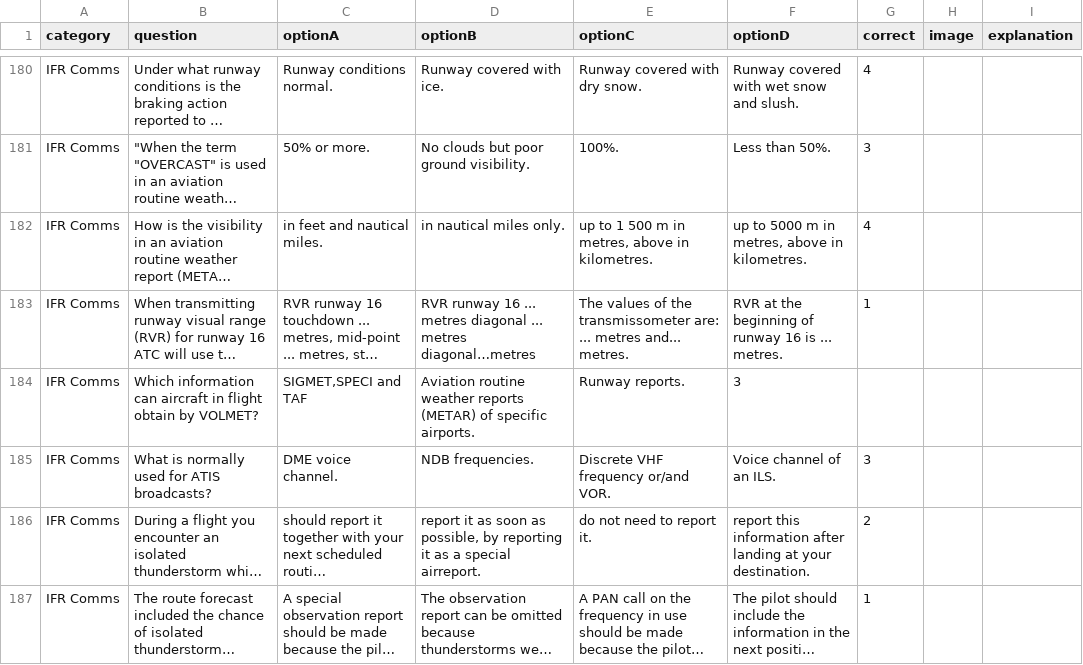
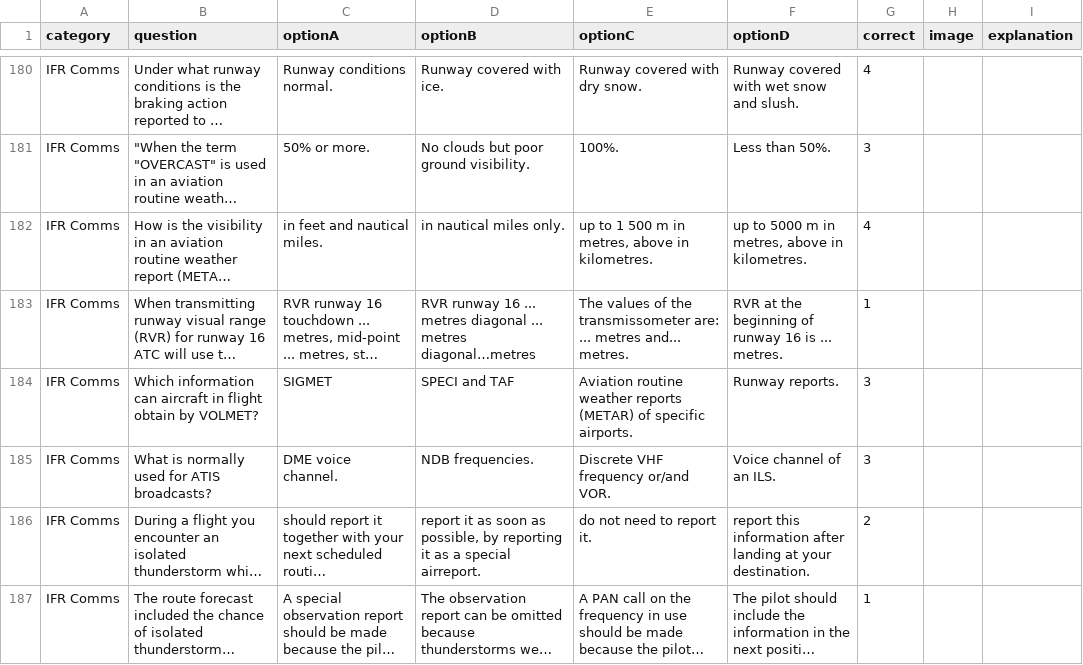
Before and after one commit to Georgesk1997/ETIHAD, a CSV file: categories/ifr_comms.csv, drawn as a sheet; only a part is shown, gaps mark what is left out; long unchanged cells end in …; the diff names each change by its address in the sheet, - before the commit and + after, or states it on an @@ line.

Commit message:
Update ifr_comms.csv

```diff
--- a/categories/ifr_comms.csv
+++ b/categories/ifr_comms.csv
-C184 (optionA): SIGMET,SPECI and TAF
+C184 (optionA): SIGMET
-D184 (optionB): Aviation routine weather reports (METAR) of specific airports.
+D184 (optionB): SPECI and TAF
-E184 (optionC): Runway reports.
+E184 (optionC): Aviation routine weather reports (METAR) of specific airports.
-F184 (optionD): 3
+F184 (optionD): Runway reports.
-G184 (correct): (empty)
+G184 (correct): 3
```
